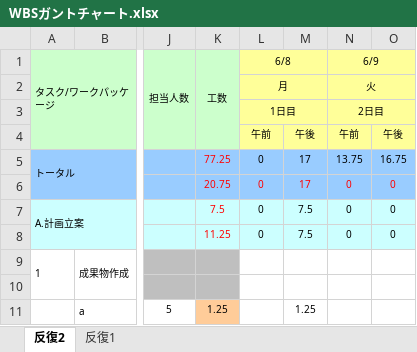
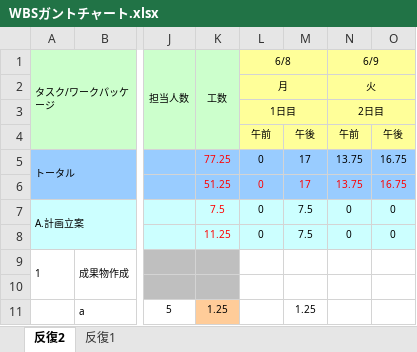
Before and after one commit to TakedaMasashi46/Team5, an Excel workbook: 00_management/WBSガントチャート.xlsx, sheet 反復2, drawn as a sheet; only a part is shown, gaps mark what is left out; values as stored, in another font and other column widths than the file's, no borders; charts and pictures and conditional formats not drawn; the diff covers the shown part only; the diff names each change by its address in the sheet, - before the commit and + after, or states it on an @@ line.

```diff
--- a/00_management/WBSガントチャート.xlsx (sheet 反復2)
+++ b/00_management/WBSガントチャート.xlsx (sheet 反復2)
-K6 (工数): 20.75
+K6 (工数): 51.25
-N6 (6/9): 0
+N6 (6/9): 13.75
-O6: 0
+O6: 16.75
```
Also changed, not shown: 8 added rows, 8 removed rows and 5 edited cells elsewhere in this sheet.
